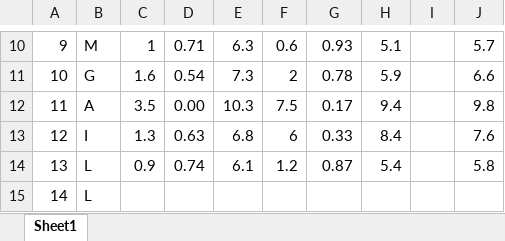
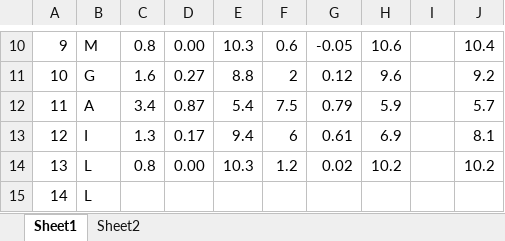
Before and after one commit to mmravic314/modeling_aVb3, an Excel workbook: mut_data.xlsx, sheet Sheet1, drawn as a sheet; only a part is shown, gaps mark what is left out; values as stored, in another font and other column widths than the file's, no cell formats; charts and pictures not drawn; the diff covers the shown part only; the diff names each change by its address in the sheet, - before the commit and + after, or states it on an @@ line.

```diff
--- a/mut_data.xlsx (sheet Sheet1)
+++ b/mut_data.xlsx (sheet Sheet1)
+sheet tab: Sheet2
-C10: 1
+C10: 0.8
-D10: 0.71
+D10: 0.00
-E10: 6.3
+E10: 10.3
-G10: 0.93
+G10: -0.05
-H10: 5.1
+H10: 10.6
-J10: 5.7
+J10: 10.4
-D11: 0.54
+D11: 0.27
-E11: 7.3
+E11: 8.8
-G11: 0.78
+G11: 0.12
-H11: 5.9
+H11: 9.6
-J11: 6.6
+J11: 9.2
-C12: 3.5
+C12: 3.4
-D12: 0.00
+D12: 0.87
-E12: 10.3
+E12: 5.4
-G12: 0.17
+G12: 0.79
-H12: 9.4
+H12: 5.9
-J12: 9.8
+J12: 5.7
-D13: 0.63
+D13: 0.17
-E13: 6.8
+E13: 9.4
-G13: 0.33
+G13: 0.61
-H13: 8.4
+H13: 6.9
-J13: 7.6
+J13: 8.1
-C14: 0.9
+C14: 0.8
-D14: 0.74
+D14: 0.00
-E14: 6.1
+E14: 10.3
-G14: 0.87
+G14: 0.02
-H14: 5.4
+H14: 10.2
-J14: 5.8
+J14: 10.2
```
Also changed, not shown: 62 edited cells elsewhere in this sheet, cell formats, charts or pictures, 7 other files.
